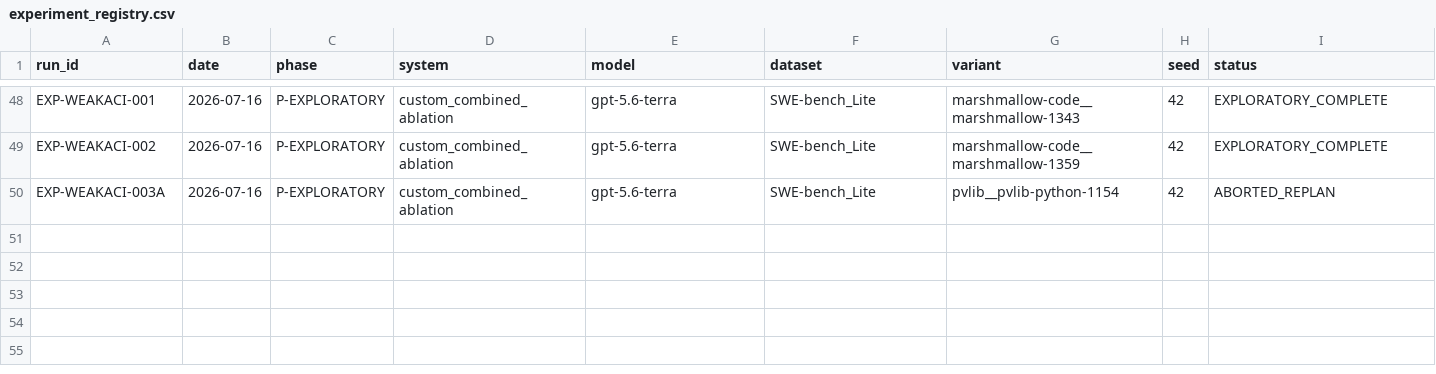
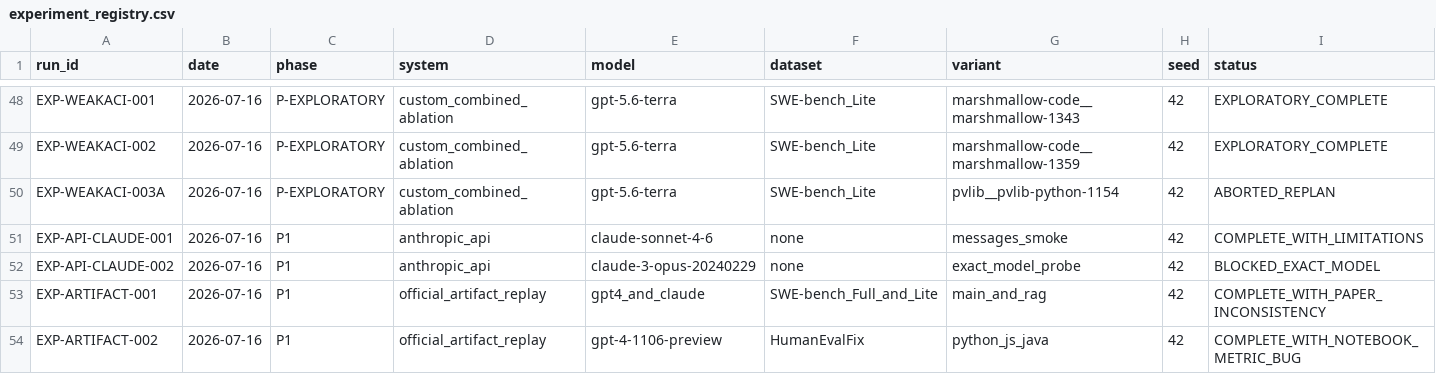
Before and after one commit to GeYugong/sweagent-reproduction, a CSV file: logs/experiment_registry.csv, drawn as a sheet; only a part is shown, gaps mark what is left out; rows hold the shown columns only; the diff names each change by its address in the sheet, - before the commit and + after, or states it on an @@ line.

Commit message:
feat(analysis): reproduce official artifact results

```diff
--- a/logs/experiment_registry.csv
+++ b/logs/experiment_registry.csv
+row 51: EXP-API-CLAUDE-001 | 2026-07-16 | P1 | anthropic_api | claude-sonnet-4-6 | none | messages_smoke | 42 | COMPLETE_WITH_LIMITATIONS
+row 52: EXP-API-CLAUDE-002 | 2026-07-16 | P1 | anthropic_api | claude-3-opus-20240229 | none | exact_model_probe | 42 | BLOCKED_EXACT_MODEL
+row 53: EXP-ARTIFACT-001 | 2026-07-16 | P1 | official_artifact_replay | gpt4_and_claude | SWE-bench_Full_and_Lite | main_and_rag | 42 | COMPLETE_WITH_PAPER_INCONSISTENCY
+row 54: EXP-ARTIFACT-002 | 2026-07-16 | P1 | official_artifact_replay | gpt-4-1106-preview | HumanEvalFix | python_js_java | 42 | COMPLETE_WITH_NOTEBOOK_METRIC_BUG
```
Also changed, not shown: 18 other files.
